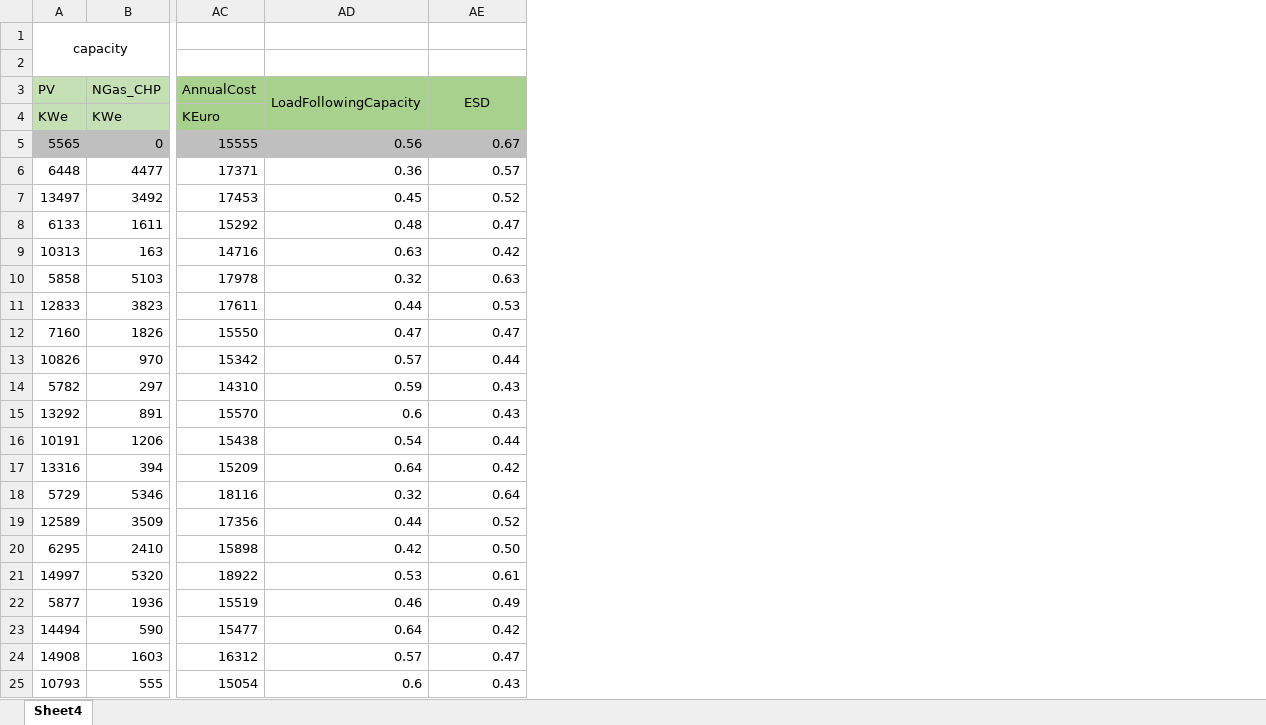
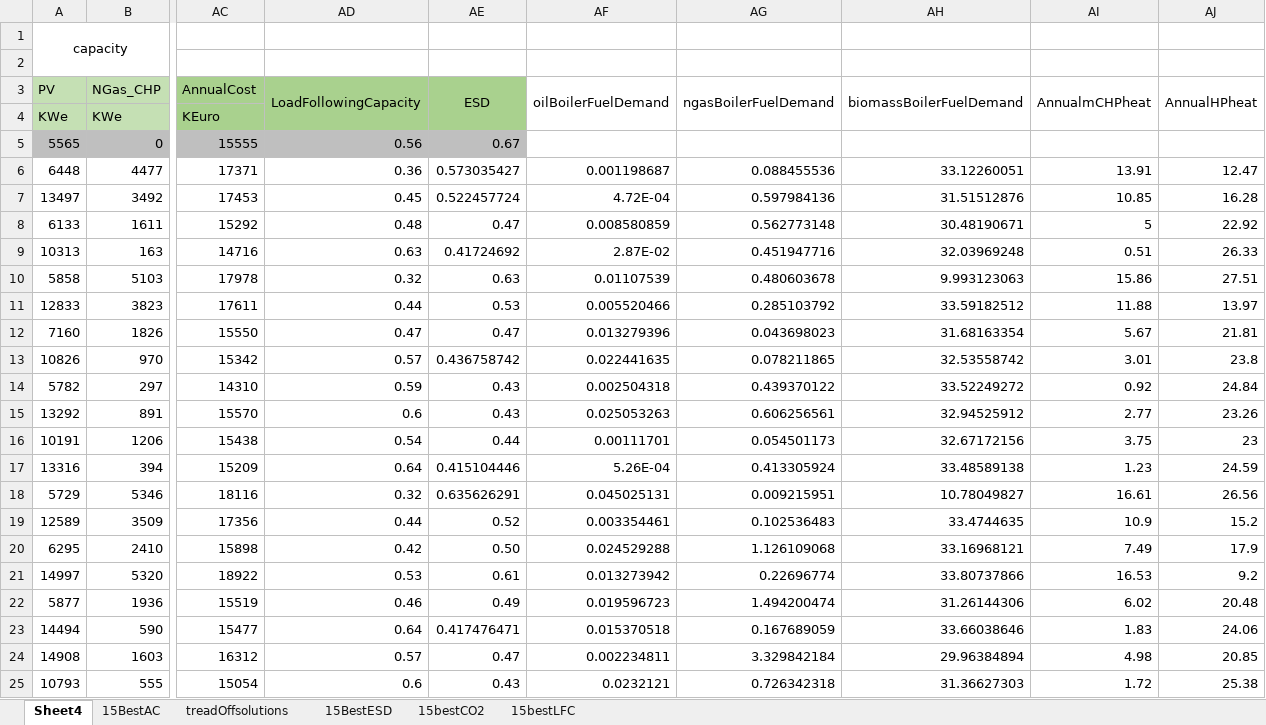
Before and after one commit to shaikatcse/EnergyPLANDomainKnowledgeEAStep1, an Excel workbook: CivisResults/CEDIS/4Objectives/Without Elec Car Introduction/Results_CEDIS 4 Objectives.xlsx, sheet Sheet4, drawn as a sheet; only a part is shown, gaps mark what is left out; values as stored, in another font and other column widths than the file's, no borders; conditional formats not drawn; the diff covers the shown part only; the diff names each change by its address in the sheet, - before the commit and + after, or states it on an @@ line.

```diff
--- a/CivisResults/CEDIS/4Objectives/Without Elec Car Introduction/Results_CEDIS 4 Objectives.xlsx (sheet Sheet4)
+++ b/CivisResults/CEDIS/4Objectives/Without Elec Car Introduction/Results_CEDIS 4 Objectives.xlsx (sheet Sheet4)
+sheet tab: 15BestAC
+sheet tab: treadOffsolutions
+sheet tab: 15BestESD
+sheet tab: 15bestCO2
+sheet tab: 15bestLFC
@@ column AF (oilBoilerFuelDemand) unhidden, rows 6-25: 0.001198687 | 4.72E-04 | 0.008580859 | 2.87E-02 | 0.01107539 | 0.005520466 | 0.013279396 | 0.022441635 | 0.002504318 | 0.025053263 | 0.00111701 | 5.26E-04 | 0.045025131 | 0.003354461 | 0.024529288 | 0.013273942 | 0.019596723 | 0.015370518 | 0.002234811 | 0.0232121 @@
@@ column AG (ngasBoilerFuelDemand) unhidden, rows 6-25: 0.088455536 | 0.597984136 | 0.562773148 | 0.451947716 | 0.480603678 | 0.285103792 | 0.043698023 | 0.078211865 | 0.439370122 | 0.606256561 | 0.054501173 | 0.413305924 | 0.009215951 | 0.102536483 | 1.126109068 | 0.22696774 | 1.494200474 | 0.167689059 | 3.329842184 | 0.726342318 @@
@@ column AH (biomassBoilerFuelDemand) unhidden, rows 6-25: 33.12260051 | 31.51512876 | 30.48190671 | 32.03969248 | 9.993123063 | 33.59182512 | 31.68163354 | 32.53558742 | 33.52249272 | 32.94525912 | 32.67172156 | 33.48589138 | 10.78049827 | 33.4744635 | 33.16968121 | 33.80737866 | 31.26144306 | 33.66038646 | 29.96384894 | 31.36627303 @@
@@ column AI (AnnualmCHPheat) unhidden, rows 6-25: 13.91 | 10.85 | 5 | 0.51 | 15.86 | 11.88 | 5.67 | 3.01 | 0.92 | 2.77 | 3.75 | 1.23 | 16.61 | 10.9 | 7.49 | 16.53 | 6.02 | 1.83 | 4.98 | 1.72 @@
@@ column AJ (AnnualHPheat) unhidden, rows 6-25: 12.47 | 16.28 | 22.92 | 26.33 | 27.51 | 13.97 | 21.81 | 23.8 | 24.84 | 23.26 | 23 | 24.59 | 26.56 | 15.2 | 17.9 | 9.2 | 20.48 | 24.06 | 20.85 | 25.38 @@
-AE6 (ESD): 0.57
+AE6 (ESD): 0.573035427
-AE7 (ESD): 0.52
+AE7 (ESD): 0.522457724
-AE9 (ESD): 0.42
+AE9 (ESD): 0.41724692
-AE13 (ESD): 0.44
+AE13 (ESD): 0.436758742
-AE17 (ESD): 0.42
+AE17 (ESD): 0.415104446
-AE18 (ESD): 0.64
+AE18 (ESD): 0.635626291
-AE23 (ESD): 0.42
+AE23 (ESD): 0.417476471
```
Also changed, not shown: 14 removed rows and 63 edited cells elsewhere in this sheet, hidden cells, charts or pictures.
